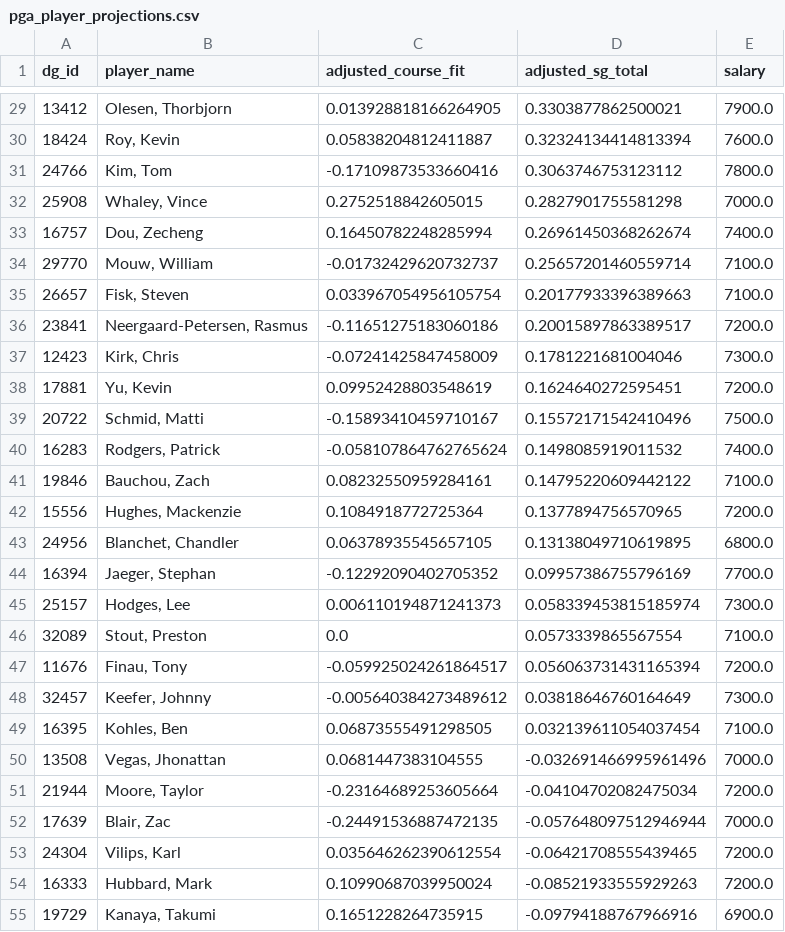
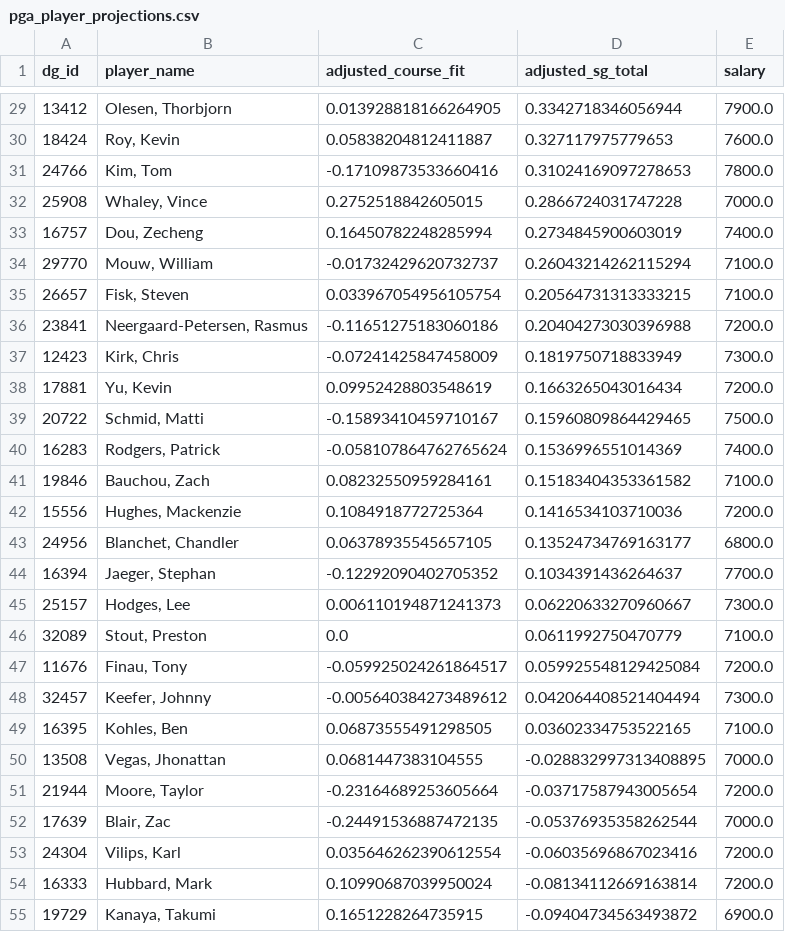
Before and after one commit to plus4blog/plus4-viz, a CSV file: data/pga_player_projections.csv, drawn as a sheet; only a part is shown, gaps mark what is left out; the diff covers the shown part only.

```diff
--- a/data/pga_player_projections.csv
+++ b/data/pga_player_projections.csv
@@ -29,27 +29,27 @@ dg_id,player_name,adjusted_course_fit,adjusted_sg_total,salary
-13412,"Olesen, Thorbjorn",0.013928818166264905,0.3303877862500021,7900.0
-18424,"Roy, Kevin",0.05838204812411887,0.32324134414813394,7600.0
-24766,"Kim, Tom",-0.17109873533660416,0.3063746753123112,7800.0
-25908,"Whaley, Vince",0.2752518842605015,0.2827901755581298,7000.0
-16757,"Dou, Zecheng",0.16450782248285994,0.26961450368262674,7400.0
-29770,"Mouw, William",-0.01732429620732737,0.25657201460559714,7100.0
-26657,"Fisk, Steven",0.033967054956105754,0.20177933396389663,7100.0
-23841,"Neergaard-Petersen, Rasmus",-0.11651275183060186,0.20015897863389517,7200.0
-12423,"Kirk, Chris",-0.07241425847458009,0.1781221681004046,7300.0
-17881,"Yu, Kevin",0.09952428803548619,0.1624640272595451,7200.0
-20722,"Schmid, Matti",-0.15893410459710167,0.15572171542410496,7500.0
-16283,"Rodgers, Patrick",-0.058107864762765624,0.1498085919011532,7400.0
-19846,"Bauchou, Zach",0.08232550959284161,0.14795220609442122,7100.0
-15556,"Hughes, Mackenzie",0.1084918772725364,0.1377894756570965,7200.0
-24956,"Blanchet, Chandler",0.06378935545657105,0.13138049710619895,6800.0
-16394,"Jaeger, Stephan",-0.12292090402705352,0.09957386755796169,7700.0
-25157,"Hodges, Lee",0.006110194871241373,0.058339453815185974,7300.0
-32089,"Stout, Preston",0.0,0.0573339865567554,7100.0
-11676,"Finau, Tony",-0.059925024261864517,0.056063731431165394,7200.0
-32457,"Keefer, Johnny",-0.005640384273489612,0.03818646760164649,7300.0
-16395,"Kohles, Ben",0.06873555491298505,0.032139611054037454,7100.0
-13508,"Vegas, Jhonattan",0.0681447383104555,-0.032691466995961496,7000.0
-21944,"Moore, Taylor",-0.23164689253605664,-0.04104702082475034,7200.0
-17639,"Blair, Zac",-0.24491536887472135,-0.057648097512946944,7000.0
-24304,"Vilips, Karl",0.035646262390612554,-0.06421708555439465,7200.0
-16333,"Hubbard, Mark",0.10990687039950024,-0.08521933555929263,7200.0
-19729,"Kanaya, Takumi",0.1651228264735915,-0.09794188767966916,6900.0
+13412,"Olesen, Thorbjorn",0.013928818166264905,0.3342718346056944,7900.0
+18424,"Roy, Kevin",0.05838204812411887,0.327117975779653,7600.0
+24766,"Kim, Tom",-0.17109873533660416,0.31024169097278653,7800.0
+25908,"Whaley, Vince",0.2752518842605015,0.2866724031747228,7000.0
+16757,"Dou, Zecheng",0.16450782248285994,0.2734845900603019,7400.0
+29770,"Mouw, William",-0.01732429620732737,0.26043214262115294,7100.0
+26657,"Fisk, Steven",0.033967054956105754,0.20564731313333215,7100.0
+23841,"Neergaard-Petersen, Rasmus",-0.11651275183060186,0.20404273030396988,7200.0
+12423,"Kirk, Chris",-0.07241425847458009,0.1819750718833949,7300.0
+17881,"Yu, Kevin",0.09952428803548619,0.1663265043016434,7200.0
+20722,"Schmid, Matti",-0.15893410459710167,0.15960809864429465,7500.0
+16283,"Rodgers, Patrick",-0.058107864762765624,0.1536996551014369,7400.0
+19846,"Bauchou, Zach",0.08232550959284161,0.15183404353361582,7100.0
+15556,"Hughes, Mackenzie",0.1084918772725364,0.1416534103710036,7200.0
+24956,"Blanchet, Chandler",0.06378935545657105,0.13524734769163177,6800.0
+16394,"Jaeger, Stephan",-0.12292090402705352,0.1034391436264637,7700.0
+25157,"Hodges, Lee",0.006110194871241373,0.06220633270960667,7300.0
+32089,"Stout, Preston",0.0,0.0611992750470779,7100.0
+11676,"Finau, Tony",-0.059925024261864517,0.059925548129425084,7200.0
+32457,"Keefer, Johnny",-0.005640384273489612,0.042064408521404494,7300.0
+16395,"Kohles, Ben",0.06873555491298505,0.03602334753522165,7100.0
+13508,"Vegas, Jhonattan",0.0681447383104555,-0.028832997313408895,7000.0
+21944,"Moore, Taylor",-0.23164689253605664,-0.03717587943005654,7200.0
+17639,"Blair, Zac",-0.24491536887472135,-0.05376935358262544,7000.0
+24304,"Vilips, Karl",0.035646262390612554,-0.06035696867023416,7200.0
+16333,"Hubbard, Mark",0.10990687039950024,-0.08134112669163814,7200.0
+19729,"Kanaya, Takumi",0.1651228264735915,-0.09404734563493872,6900.0
```
Also changed, not shown: 110 edited cells elsewhere in this file.
